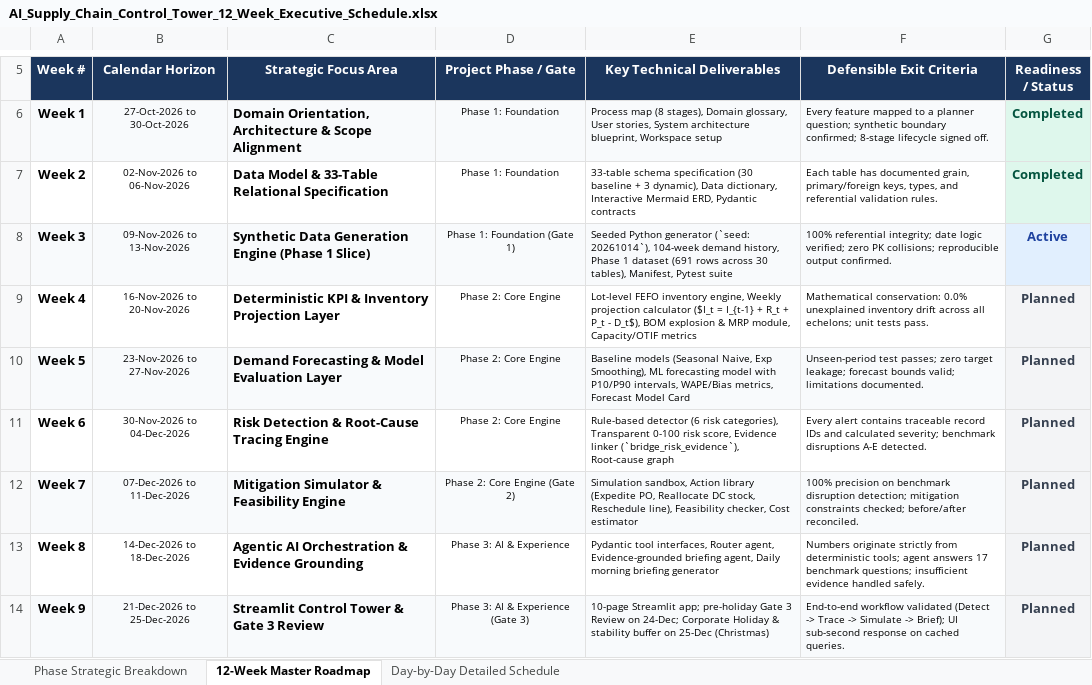
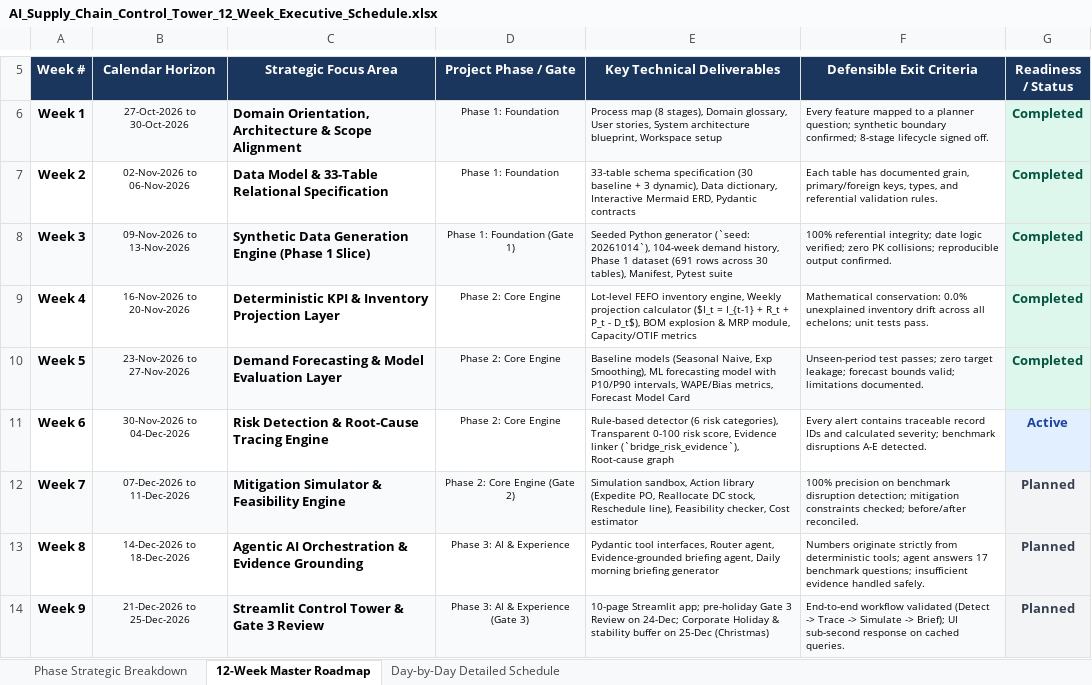
Before and after one commit to pranay9981/AI-Pharmaceutical-Supply-Chain, an Excel workbook: AI_Supply_Chain_Control_Tower_12_Week_Executive_Schedule.xlsx, sheet 12-Week Master Roadmap, drawn as a sheet; only a part is shown, gaps mark what is left out; values as stored, in another font and other column widths than the file's, no borders; the diff names each change by its address in the sheet, - before the commit and + after, or states it on an @@ line.

Commit message:
feat(forecasting): Day 24 - Forecast Model Card & Demand Anomaly Detector (Week 05 Sprint Review)

```diff
--- a/AI_Supply_Chain_Control_Tower_12_Week_Executive_Schedule.xlsx (sheet 12-Week Master Roadmap)
+++ b/AI_Supply_Chain_Control_Tower_12_Week_Executive_Schedule.xlsx (sheet 12-Week Master Roadmap)
-G8 (Readiness / Status): Active
+G8 (Readiness / Status): Completed
-G8 text colour: #1E429F
+G8 text colour: #03543F
-G9:G10 (Readiness / Status): Planned
+G9:G10 (Readiness / Status): Completed
-G9:G10 text colour: #374151
+G9:G10 text colour: #03543F
-G11 (Readiness / Status): Planned
+G11 (Readiness / Status): Active
-G11 text colour: #374151
+G11 text colour: #1E429F
```
Also changed, not shown: sheet Day-by-Day Detailed Schedule, 5 other files.
